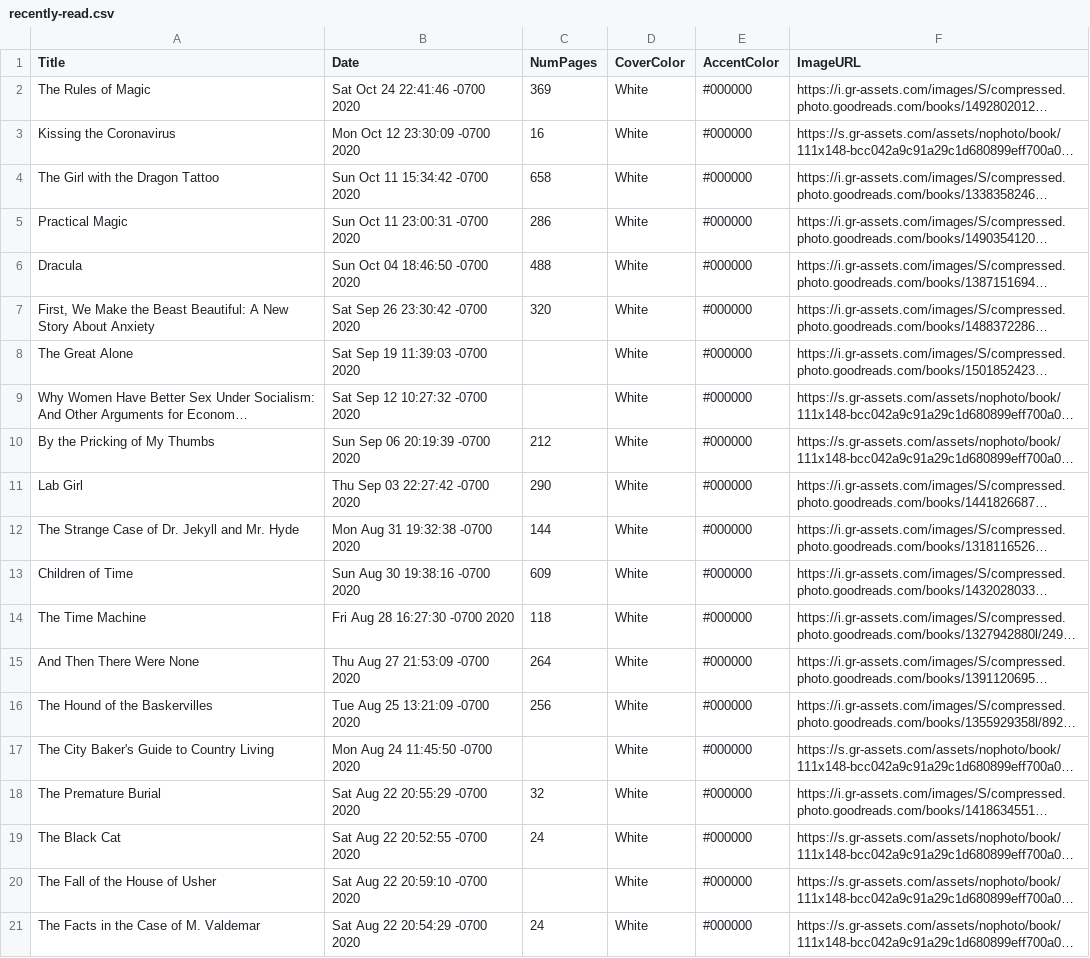
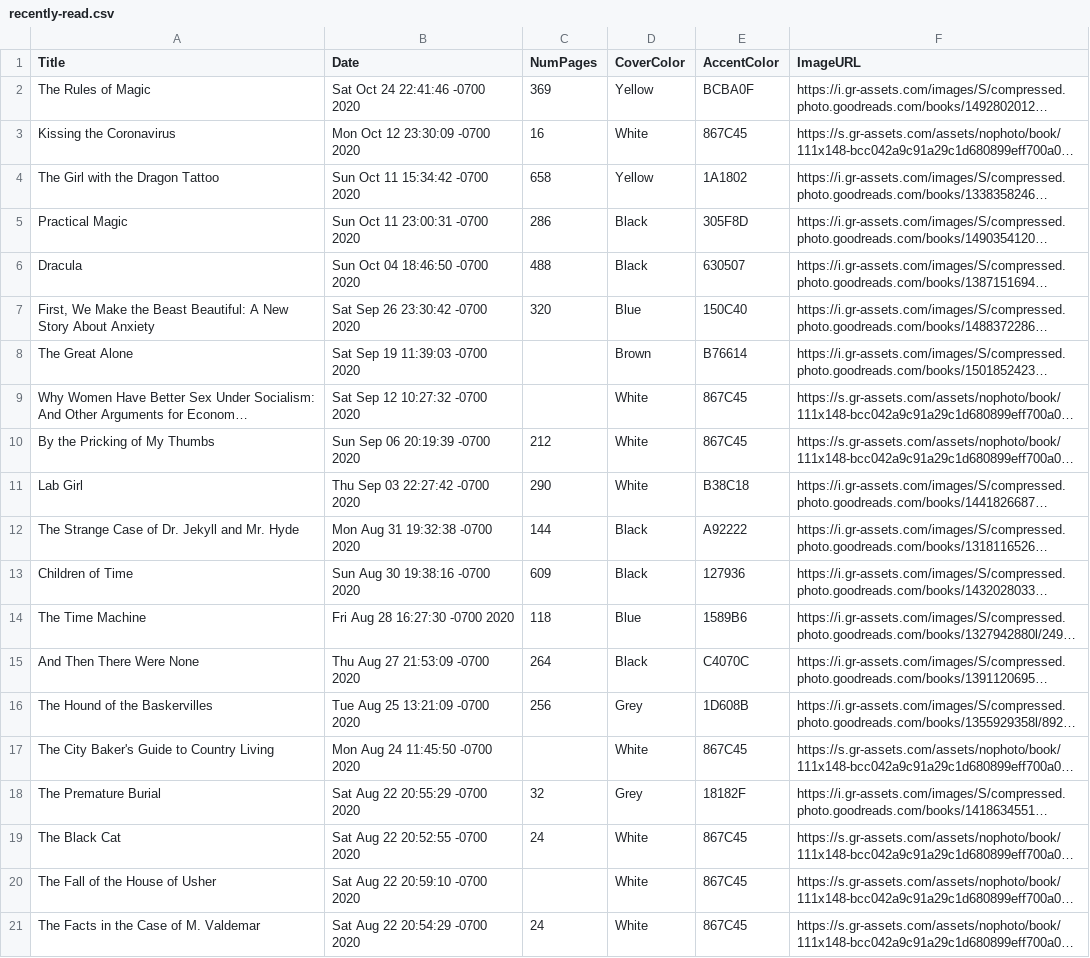
Before and after one commit to shanamatthews/spine-generator, a CSV file: recently-read.csv, drawn as a sheet; long unchanged cells end in …; the diff names each change by its address in the sheet, - before the commit and + after, or states it on an @@ line.

Commit message:
fix color bug

```diff
--- a/recently-read.csv
+++ b/recently-read.csv
-D2 (CoverColor): White
+D2 (CoverColor): Yellow
-E2 (AccentColor): #000000
+E2 (AccentColor): BCBA0F
-E3 (AccentColor): #000000
+E3 (AccentColor): 867C45
-D4 (CoverColor): White
+D4 (CoverColor): Yellow
-E4 (AccentColor): #000000
+E4 (AccentColor): 1A1802
-D5:D6 (CoverColor): White
+D5:D6 (CoverColor): Black
-E5 (AccentColor): #000000
+E5 (AccentColor): 305F8D
-E6 (AccentColor): #000000
+E6 (AccentColor): 630507
-D7 (CoverColor): White
+D7 (CoverColor): Blue
-E7 (AccentColor): #000000
+E7 (AccentColor): 150C40
-D8 (CoverColor): White
+D8 (CoverColor): Brown
-E8 (AccentColor): #000000
+E8 (AccentColor): B76614
-E9:E10 (AccentColor): #000000
+E9:E10 (AccentColor): 867C45
-E11 (AccentColor): #000000
+E11 (AccentColor): B38C18
-D12:D13 (CoverColor): White
+D12:D13 (CoverColor): Black
-E12 (AccentColor): #000000
+E12 (AccentColor): A92222
-E13 (AccentColor): #000000
+E13 (AccentColor): 127936
-D14 (CoverColor): White
+D14 (CoverColor): Blue
-E14 (AccentColor): #000000
+E14 (AccentColor): 1589B6
-D15 (CoverColor): White
+D15 (CoverColor): Black
-E15 (AccentColor): #000000
+E15 (AccentColor): C4070C
-D16 (CoverColor): White
+D16 (CoverColor): Grey
-E16 (AccentColor): #000000
+E16 (AccentColor): 1D608B
-E17 (AccentColor): #000000
+E17 (AccentColor): 867C45
-D18 (CoverColor): White
+D18 (CoverColor): Grey
-E18 (AccentColor): #000000
+E18 (AccentColor): 18182F
-E19:E21 (AccentColor): #000000
+E19:E21 (AccentColor): 867C45
```
Also changed, not shown: currently-reading.csv, 1 other file.
